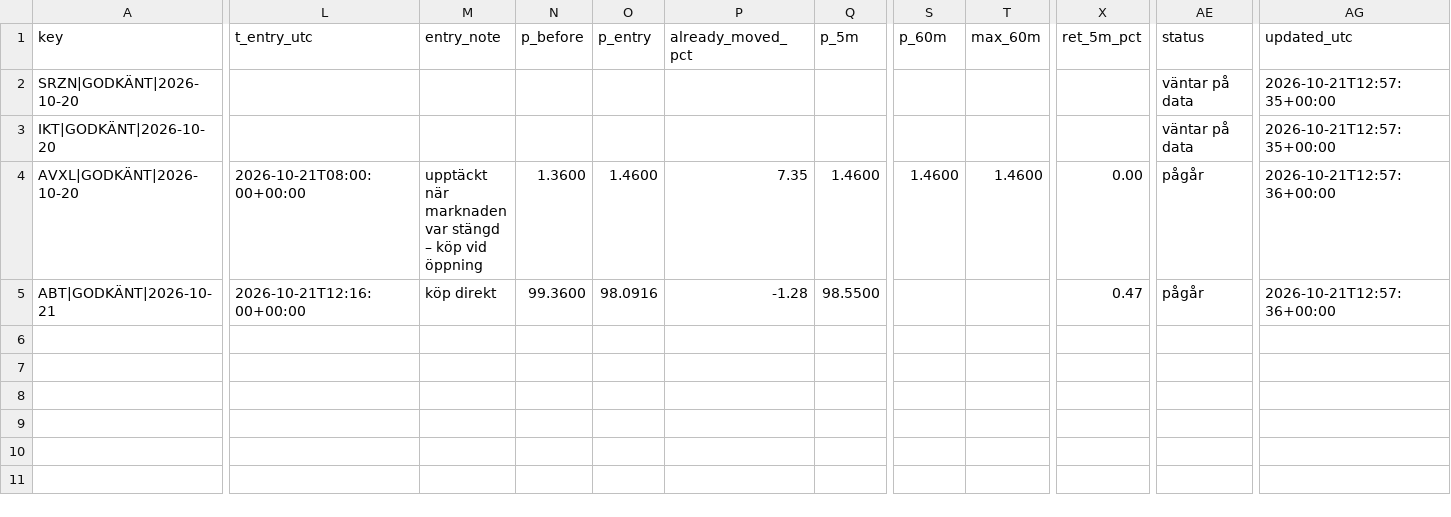
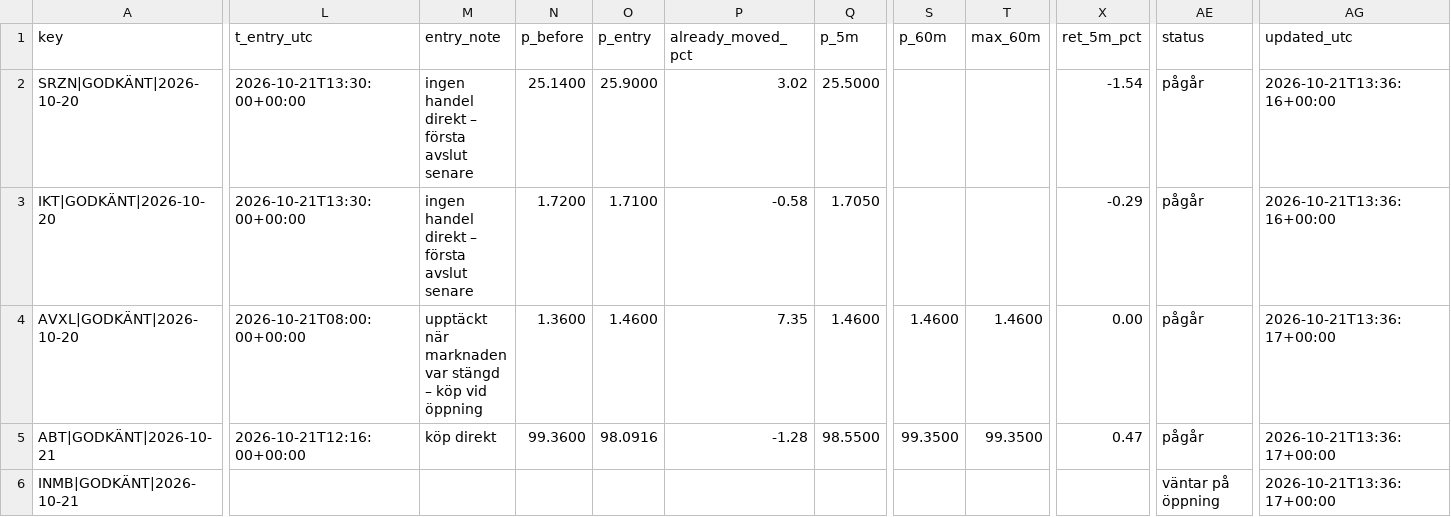
Before and after one commit to emilwiktorsson-jpg/fda-collector, a CSV file: data/signals.csv, drawn as a sheet; only a part is shown, gaps mark what is left out; rows hold the shown columns only; the diff covers the shown part only; the diff names each change by its address in the sheet, - before the commit and + after, or states it on an @@ line.

```diff
--- a/data/signals.csv
+++ b/data/signals.csv
-L2:L3 (t_entry_utc): (empty)
+L2:L3 (t_entry_utc): 2026-10-21T13:30:00+00:00
-M2:M3 (entry_note): (empty)
+M2:M3 (entry_note): ingen handel direkt – första avslut senare
-N2 (p_before): (empty)
+N2 (p_before): 25.1400
-O2 (p_entry): (empty)
+O2 (p_entry): 25.9000
-P2 (already_moved_pct): (empty)
+P2 (already_moved_pct): 3.02
-Q2 (p_5m): (empty)
+Q2 (p_5m): 25.5000
-X2 (ret_5m_pct): (empty)
+X2 (ret_5m_pct): -1.54
-AE2:AE3 (status): väntar på data
+AE2:AE3 (status): pågår
-AG2:AG3 (updated_utc): 2026-10-21T12:57:35+00:00
+AG2:AG3 (updated_utc): 2026-10-21T13:36:16+00:00
-N3 (p_before): (empty)
+N3 (p_before): 1.7200
-O3 (p_entry): (empty)
+O3 (p_entry): 1.7100
-P3 (already_moved_pct): (empty)
+P3 (already_moved_pct): -0.58
-Q3 (p_5m): (empty)
+Q3 (p_5m): 1.7050
-X3 (ret_5m_pct): (empty)
+X3 (ret_5m_pct): -0.29
-AG4:AG5 (updated_utc): 2026-10-21T12:57:36+00:00
+AG4:AG5 (updated_utc): 2026-10-21T13:36:17+00:00
-S5 (p_60m): (empty)
+S5 (p_60m): 99.3500
-T5 (max_60m): (empty)
+T5 (max_60m): 99.3500
+row 6: INMB|GODKÄNT|2026-10-21 |  |  |  |  |  |  |  |  |  | väntar på öppning | 2026-10-21T13:36:17+00:00
```
Also changed, not shown: 4 edited cells elsewhere in this file, data/events.csv, data/heartbeat.csv, 2 other files.
